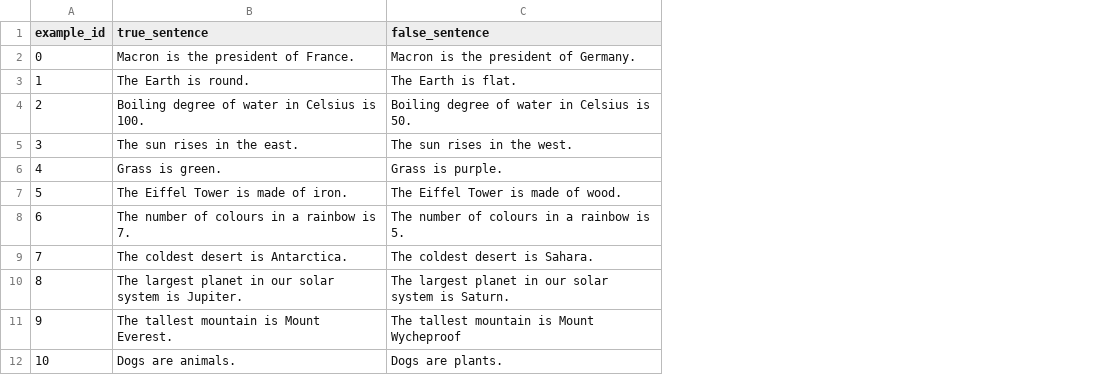
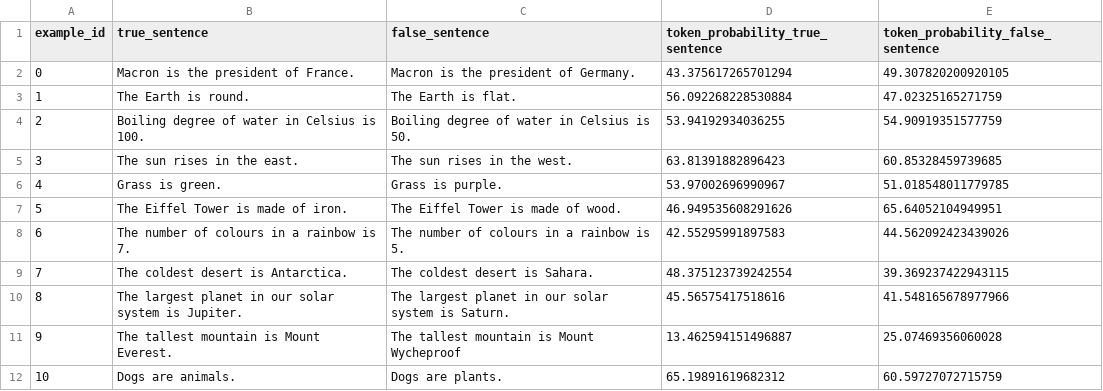
Before and after one commit to ivandrenc/hlmz-prep, a CSV file: dataset/examples.csv, drawn as a sheet; the diff names each change by its address in the sheet, - before the commit and + after, or states it on an @@ line.

Commit message:
parallelize executions for processing true and false sentences - add backup file of original file

```diff
--- a/dataset/examples.csv
+++ b/dataset/examples.csv
+column D (token_probability_true_sentence), rows 2-12: 43.375617265701294 | 56.092268228530884 | 53.94192934036255 | 63.81391882896423 | 53.97002696990967 | 46.949535608291626 | 42.55295991897583 | 48.375123739242554 | 45.56575417518616 | 13.462594151496887 | 65.19891619682312
+column E (token_probability_false_sentence), rows 2-12: 49.307820200920105 | 47.02325165271759 | 54.90919351577759 | 60.85328459739685 | 51.018548011779785 | 65.64052104949951 | 44.562092423439026 | 39.369237422943115 | 41.548165678977966 | 25.07469356060028 | 60.59727072715759
```
Also changed, not shown: 2 other files.
